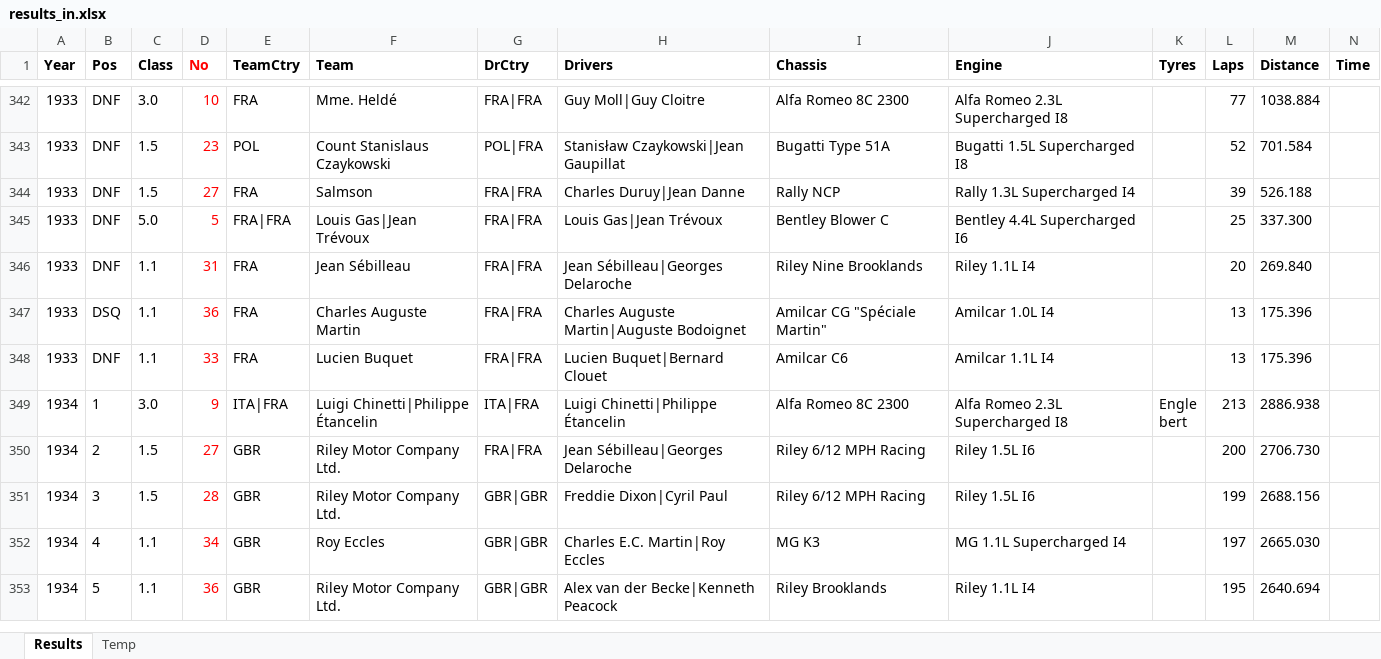
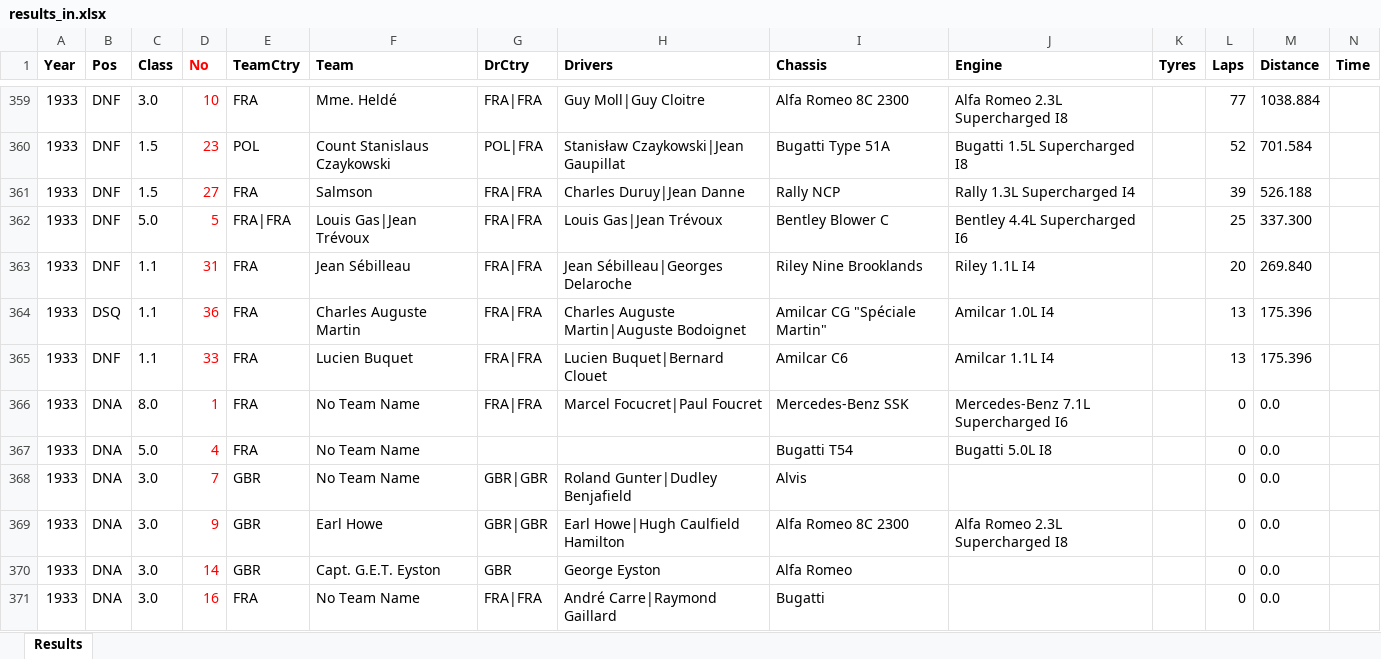
Before and after one commit to gdsotirov/lemans24, an Excel workbook: db/data/results_in.xlsx, sheet Results, drawn as a sheet; only a part is shown, gaps mark what is left out; the shorter side is filled out with more unchanged rows; values as stored, in another font and other column widths than the file's, no borders; conditional formats not drawn; rows hold the shown columns only; the diff covers the shown part only; the diff names each change by its address in the sheet, - before the commit and + after, or states it on an @@ line.

Commit message:
Add missing entries until 1962, equalize driver and team names

```diff
--- a/db/data/results_in.xlsx (sheet Results)
+++ b/db/data/results_in.xlsx (sheet Results)
-sheet tab: Temp
+row 366: 1933 | DNA | 8.0 | 1 | FRA | No Team Name | FRA|FRA | Marcel Focucret|Paul Foucret | Mercedes-Benz SSK | Mercedes-Benz 7.1L Supercharged I6 |  | 0 | 0.0
+row 367: 1933 | DNA | 5.0 | 4 | FRA | No Team Name |  |  | Bugatti T54 | Bugatti 5.0L I8 |  | 0 | 0.0
+row 368: 1933 | DNA | 3.0 | 7 | GBR | No Team Name | GBR|GBR | Roland Gunter|Dudley Benjafield | Alvis |  |  | 0 | 0.0
+row 369: 1933 | DNA | 3.0 | 9 | GBR | Earl Howe | GBR|GBR | Earl Howe|Hugh Caulfield Hamilton | Alfa Romeo 8C 2300 | Alfa Romeo 2.3L Supercharged I8 |  | 0 | 0.0
+row 370: 1933 | DNA | 3.0 | 14 | GBR | Capt. G.E.T. Eyston | GBR | George Eyston | Alfa Romeo |  |  | 0 | 0.0
+row 371: 1933 | DNA | 3.0 | 16 | FRA | No Team Name | FRA|FRA | André Carre|Raymond Gaillard | Bugatti |  |  | 0 | 0.0
```
Also changed, not shown: 129 added rows, 1 moved row and 116 edited cells elsewhere in this sheet, 1 other file.
